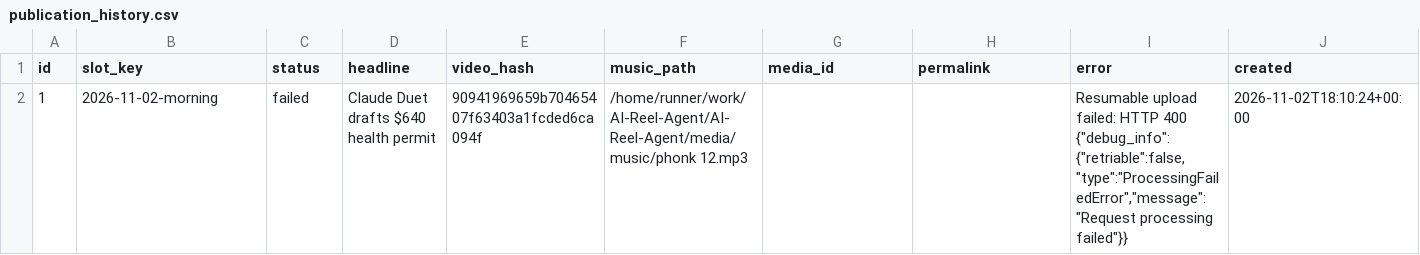
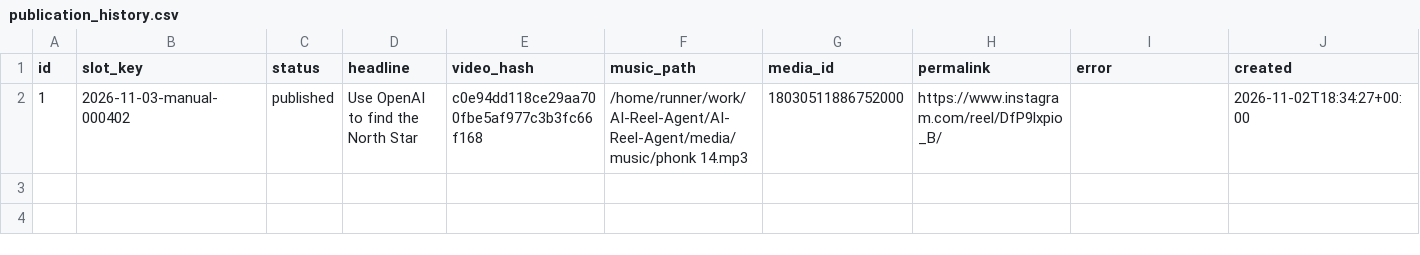
Before and after one commit to harshwardhansharma7005-crypto/AI-Reel-Agent, a CSV file: history/publication_history.csv, drawn as a sheet; only a part is shown; the diff covers the shown part only; the diff names each change by its address in the sheet, - before the commit and + after, or states it on an @@ line.

Commit message:
Update publication history [skip ci]

```diff
--- a/history/publication_history.csv
+++ b/history/publication_history.csv
-B2 (slot_key): 2026-11-02-morning
+B2 (slot_key): 2026-11-03-manual-000402
-C2 (status): failed
+C2 (status): published
-D2 (headline): Claude Duet drafts $640 health permit
+D2 (headline): Use OpenAI to find the North Star
-E2 (video_hash): 90941969659b70465407f63403a1fcded6ca094f
+E2 (video_hash): c0e94dd118ce29aa700fbe5af977c3b3fc66f168
-F2 (music_path): /home/runner/work/AI-Reel-Agent/AI-Reel-Agent/media/music/phonk 12.mp3
+F2 (music_path): /home/runner/work/AI-Reel-Agent/AI-Reel-Agent/media/music/phonk 14.mp3
-G2 (media_id): (empty)
+G2 (media_id): 18030511886752000
-H2 (permalink): (empty)
+H2 (permalink): https://www.instagram.com/reel/DfP9lxpio_B/
-I2 (error): Resumable upload failed: HTTP 400 {"debug_info":{"retriable":false,"type":"ProcessingFailedError","message":"Request processing failed"}}
+I2 (error): (empty)
-J2 (created): 2026-11-02T18:10:24+00:00
+J2 (created): 2026-11-02T18:34:27+00:00
```
Also changed, not shown: 1 edited cell elsewhere in this file.
